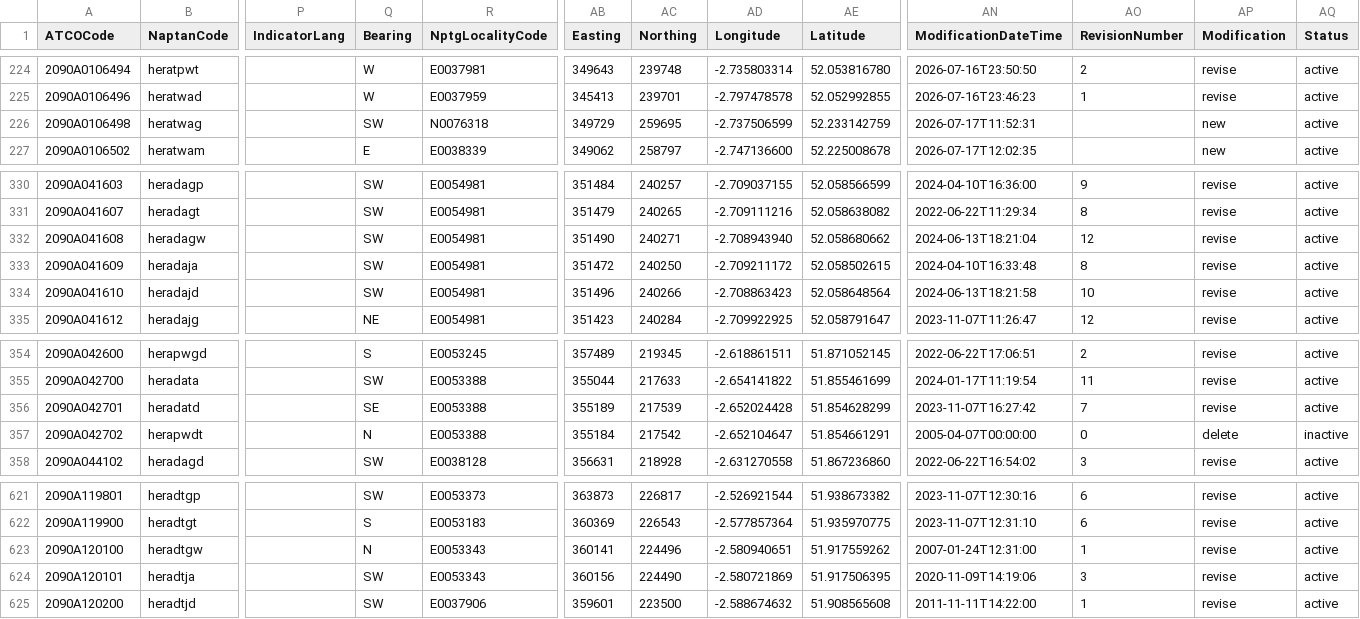
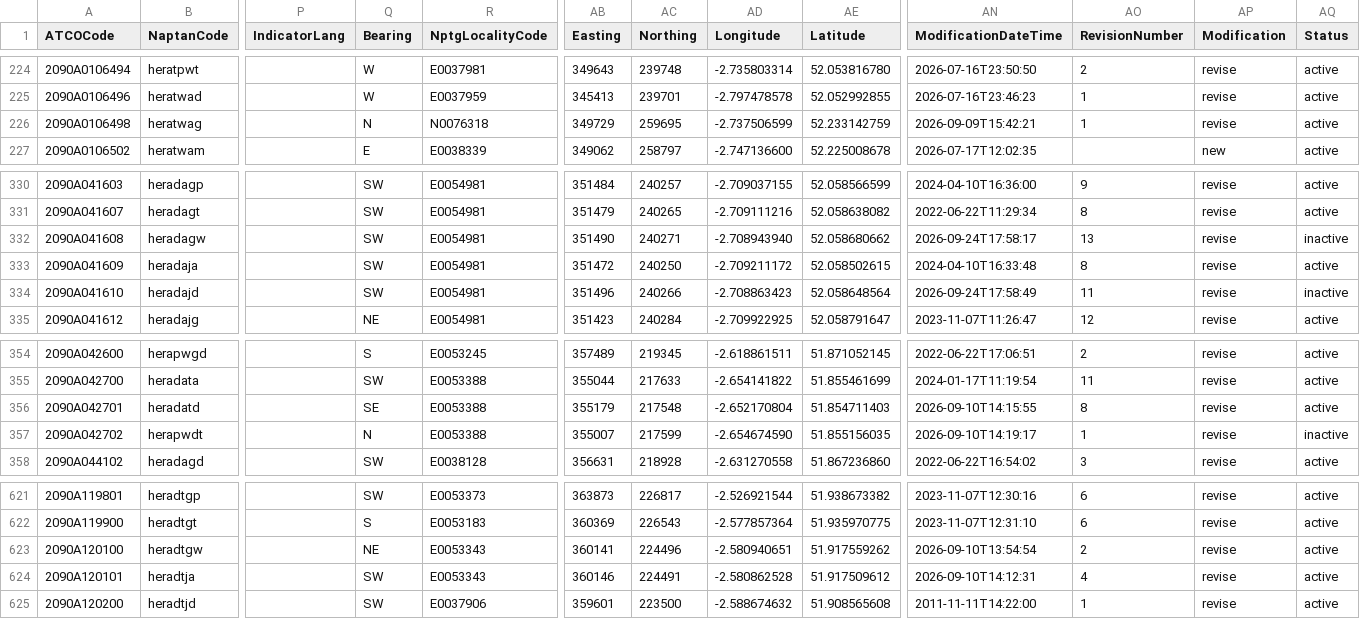
Before and after one commit to ldjb/naptan-nptg-history, a CSV file: 209Stops.csv, drawn as a sheet; only a part is shown, gaps mark what is left out; the diff covers the shown part only; the diff names each change by its address in the sheet, - before the commit and + after, or states it on an @@ line.

```diff
--- a/209Stops.csv
+++ b/209Stops.csv
-Q226 (Bearing): SW
+Q226 (Bearing): N
-AN226 (ModificationDateTime): 2026-07-17T11:52:31
+AN226 (ModificationDateTime): 2026-09-09T15:42:21
-AO226 (RevisionNumber): (empty)
+AO226 (RevisionNumber): 1
-AP226 (Modification): new
+AP226 (Modification): revise
-AN332 (ModificationDateTime): 2024-06-13T18:21:04
+AN332 (ModificationDateTime): 2026-09-24T17:58:17
-AO332 (RevisionNumber): 12
+AO332 (RevisionNumber): 13
-AQ332 (Status): active
+AQ332 (Status): inactive
-AN334 (ModificationDateTime): 2024-06-13T18:21:58
+AN334 (ModificationDateTime): 2026-09-24T17:58:49
-AO334 (RevisionNumber): 10
+AO334 (RevisionNumber): 11
-AQ334 (Status): active
+AQ334 (Status): inactive
-AB356 (Easting): 355189
+AB356 (Easting): 355179
-AC356 (Northing): 217539
+AC356 (Northing): 217548
-AD356 (Longitude): -2.652024428
+AD356 (Longitude): -2.652170804
-AE356 (Latitude): 51.854628299
+AE356 (Latitude): 51.854711403
-AN356 (ModificationDateTime): 2023-11-07T16:27:42
+AN356 (ModificationDateTime): 2026-09-10T14:15:55
-AO356 (RevisionNumber): 7
+AO356 (RevisionNumber): 8
-AB357 (Easting): 355184
+AB357 (Easting): 355007
-AC357 (Northing): 217542
+AC357 (Northing): 217599
-AD357 (Longitude): -2.652104647
+AD357 (Longitude): -2.654674590
-AE357 (Latitude): 51.854661291
+AE357 (Latitude): 51.855156035
-AN357 (ModificationDateTime): 2005-04-07T00:00:00
+AN357 (ModificationDateTime): 2026-09-10T14:19:17
-AO357 (RevisionNumber): 0
+AO357 (RevisionNumber): 1
-AP357 (Modification): delete
+AP357 (Modification): revise
-Q623 (Bearing): N
+Q623 (Bearing): NE
-AN623 (ModificationDateTime): 2007-01-24T12:31:00
+AN623 (ModificationDateTime): 2026-09-10T13:54:54
-AO623 (RevisionNumber): 1
+AO623 (RevisionNumber): 2
-AB624 (Easting): 360156
+AB624 (Easting): 360146
-AC624 (Northing): 224490
+AC624 (Northing): 224491
-AD624 (Longitude): -2.580721869
+AD624 (Longitude): -2.580862528
-AE624 (Latitude): 51.917506395
+AE624 (Latitude): 51.917509612
-AN624 (ModificationDateTime): 2020-11-09T14:19:06
+AN624 (ModificationDateTime): 2026-09-10T14:12:31
-AO624 (RevisionNumber): 3
+AO624 (RevisionNumber): 4
```
Also changed, not shown: 23 edited cells elsewhere in this file, 049Stops.csv, 140Stops.csv, 11 other files.
